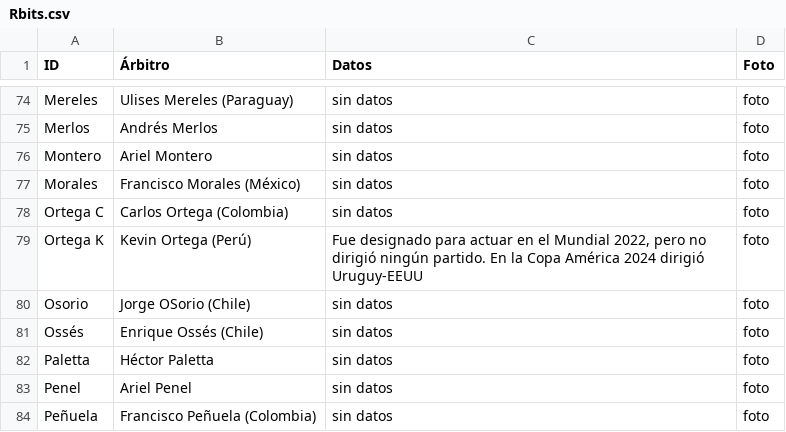
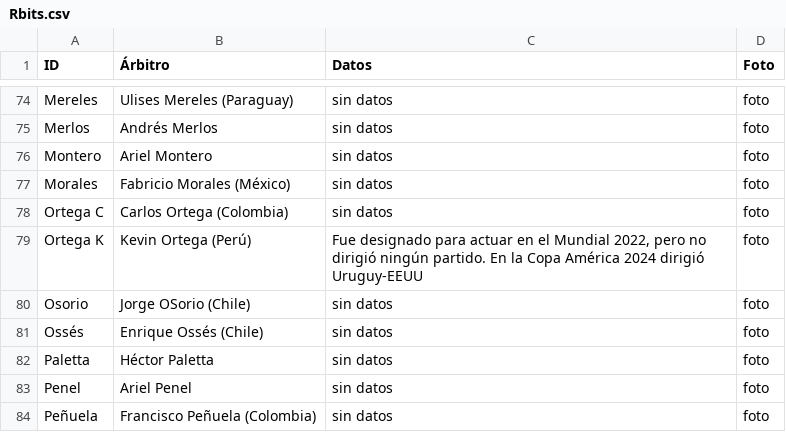
Before and after one commit to globopedia/Rbits, a CSV file: Rbits.csv, drawn as a sheet; only a part is shown, gaps mark what is left out.

Commit message:
Update Rbits.csv

```diff
--- a/Rbits.csv
+++ b/Rbits.csv
@@ -76,3 +76,3 @@ Merlos,Andrés Merlos,sin datos,foto
 Montero,Ariel Montero,sin datos, foto
-Morales,Francisco Morales (México),sin datos,foto
+Morales,Fabricio Morales (México),sin datos,foto
 Ortega C,Carlos Ortega (Colombia),sin datos,foto
```
